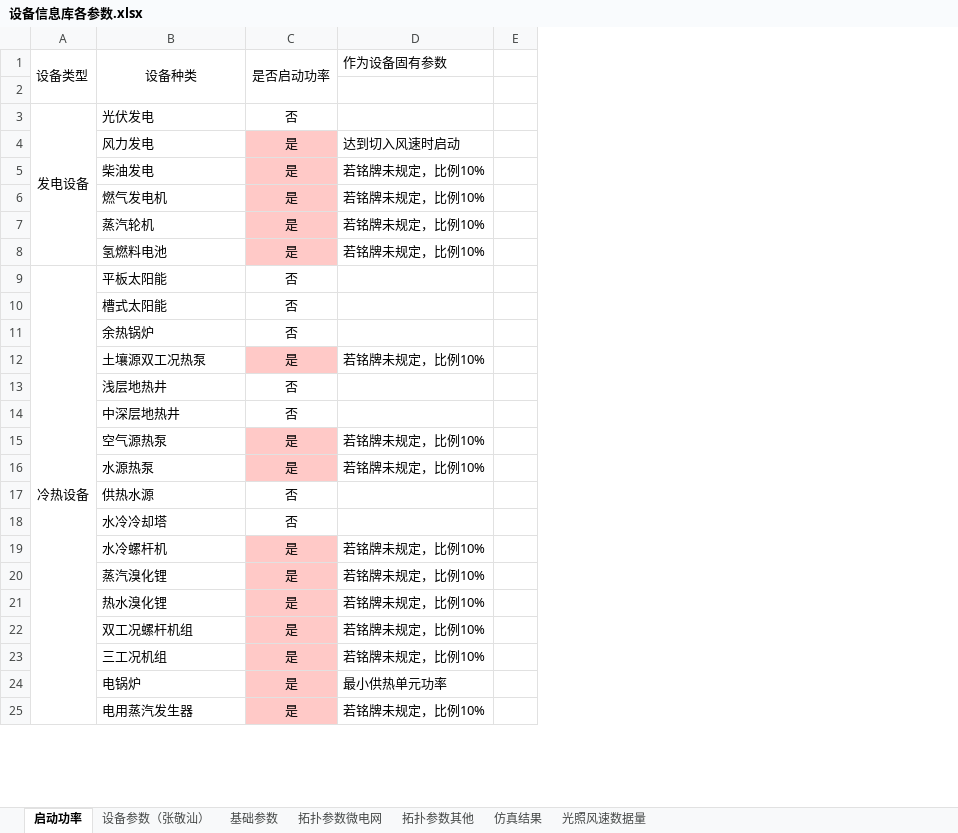
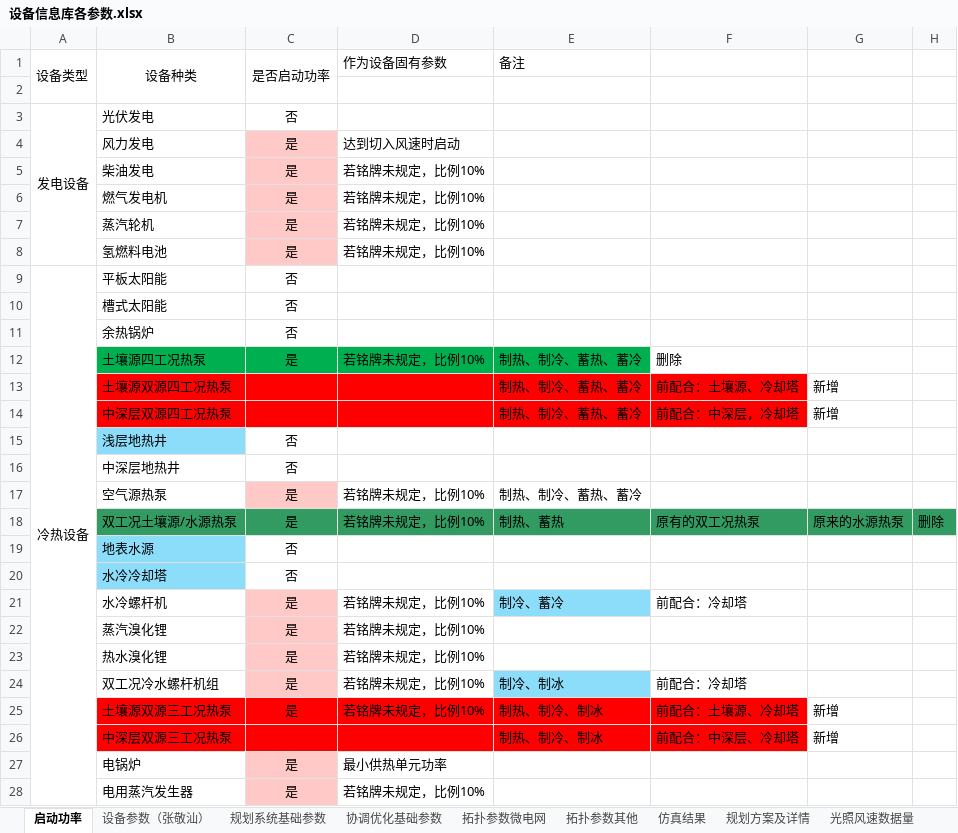
Before and after one commit to James4Ever0/ies_modeling_framework, an Excel workbook: microgrid_base/设备信息库各参数.xlsx, sheet 启动功率, drawn as a sheet; only a part is shown; values as stored, in another font and other column widths than the file's, no borders; removed rows and columns are numbered as before the commit, all else as after; the diff names each change by its address in the sheet, - before the commit and + after, or states it on an @@ line.

```diff
--- a/microgrid_base/设备信息库各参数.xlsx (sheet 启动功率)
+++ b/microgrid_base/设备信息库各参数.xlsx (sheet 启动功率)
-sheet tab: 基础参数
+sheet tab: 规划系统基础参数
+sheet tab: 协调优化基础参数
+sheet tab: 规划方案及详情
-column E, empty
+column E (备注), row 12: 制热、制冷、蓄热、蓄冷; rows 17-25: 制热、制冷、蓄热、蓄冷 | 制热、蓄热 |  |  | 制冷、蓄冷 |  |  | 制冷、制冰 | 制热、制冷、制冰
+column F, row 12: 删除; rows 18-25: 原有的双工况热泵 |  |  | 前配合：冷却塔 |  |  | 前配合：冷却塔 | 前配合：土壤源、冷却塔
+column G, rows 18-25: 原来的水源热泵 |  |  |  |  |  |  | 新增
+column H, row 18: 删除
-B12 (设备种类): 土壤源双工况热泵
+B12 (设备种类): 土壤源四工况热泵
-B12 fill: none
+B12 fill: #00B050
-C12 fill: #FFC9C7
+C12 fill: #00B050
-D12 fill: none
+D12 fill: #00B050
+row 13:  | 土壤源双源四工况热泵 |  |  | 制热、制冷、蓄热、蓄冷 | 前配合：土壤源、冷却塔 | 新增
+row 14:  | 中深层双源四工况热泵 |  |  | 制热、制冷、蓄热、蓄冷 | 前配合：中深层，冷却塔 | 新增
-B15 fill: none
+B15 fill: #8CDDFA
-B18 (设备种类): 水源热泵
+B18 (设备种类): 双工况土壤源/水源热泵
-B18 fill: none
+B18 fill: #319B62
-C18 fill: #FFC9C7
+C18 fill: #319B62
-D18 fill: none
+D18 fill: #319B62
-B19 (设备种类): 供热水源
+B19 (设备种类): 地表水源
-B19:B20 fill: none
+B19:B20 fill: #8CDDFA
-B24 (设备种类): 双工况螺杆机组
+B24 (设备种类): 双工况冷水螺杆机组
-B25 (设备种类): 三工况机组
+B25 (设备种类): 土壤源双源三工况热泵
-B25 fill: none
+B25 fill: #FF0000
-C25 fill: #FFC9C7
+C25 fill: #FF0000
-D25 fill: none
+D25 fill: #FF0000
+row 26:  | 中深层双源三工况热泵 |  |  | 制热、制冷、制冰 | 前配合：中深层、冷却塔 | 新增
```
Also changed, not shown: sheet 规划系统基础参数, sheet 拓扑参数其他, sheet 仿真结果, sheet 设备参数（张敬汕）, other sheet tabs, 3 other files.
